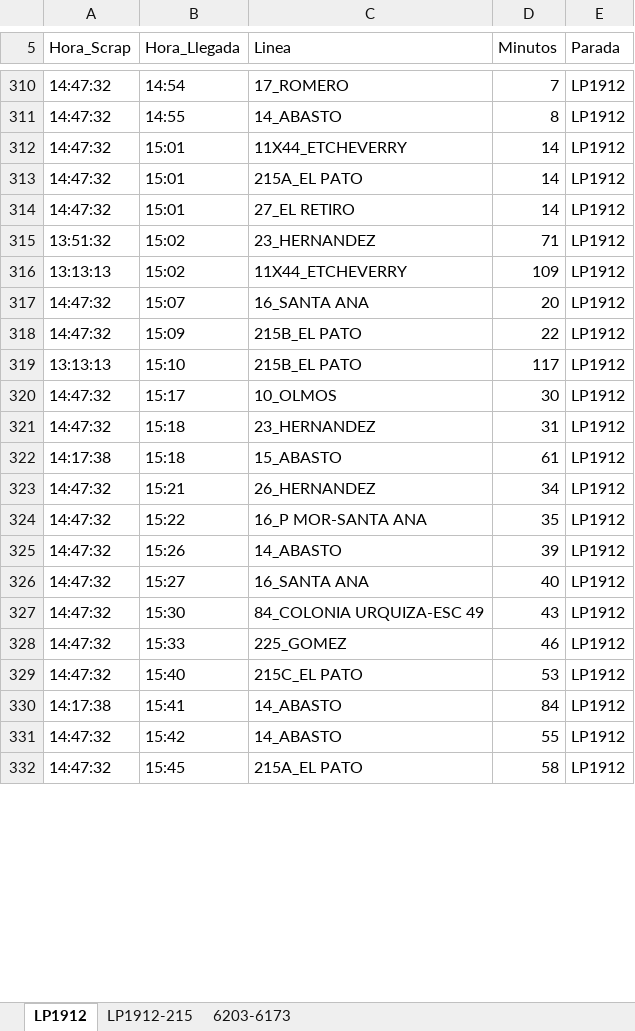
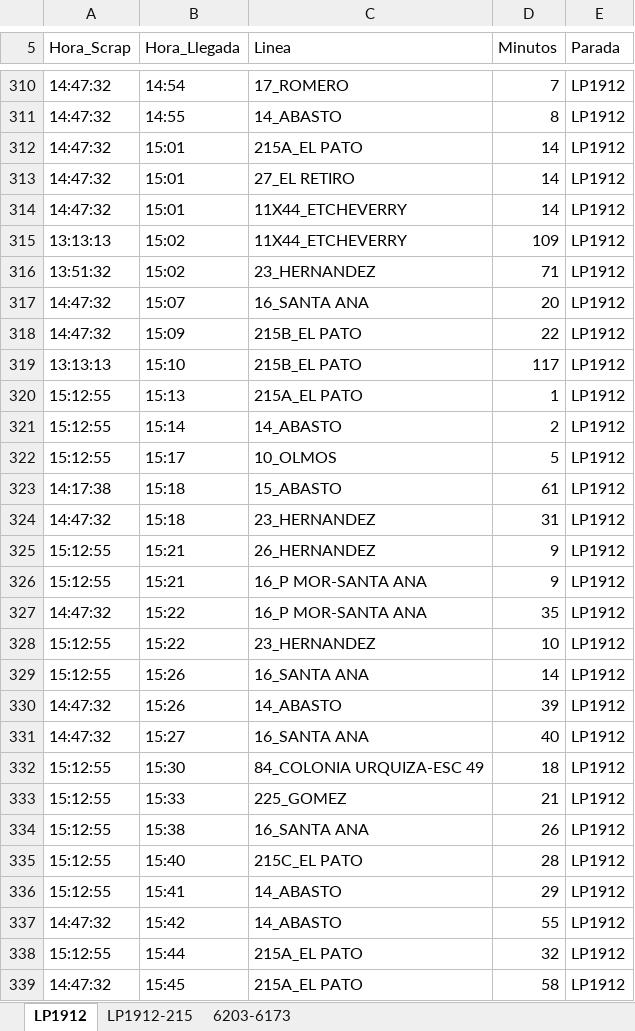
Before and after one commit to palomac00/recolector-cuadradoapp, an Excel workbook: data/horarios-141-2026-08-21.xlsx, sheet LP1912, drawn as a sheet; only a part is shown, gaps mark what is left out; values as stored, in another font and other column widths than the file's, no borders; addresses are those after the commit; the diff covers the shown part only; the diff names each change by its address in the sheet, - before the commit and + after, or states it on an @@ line.

```diff
--- a/data/horarios-141-2026-08-21.xlsx (sheet LP1912)
+++ b/data/horarios-141-2026-08-21.xlsx (sheet LP1912)
@@ row 312 moved to row 314: 14:47:32 @@
@@ row 316 moved to row 315: 13:13:13 @@
+row 320: 15:12:55 | 15:13 | 215A_EL PATO | 1 | LP1912
+row 321: 15:12:55 | 15:14 | 14_ABASTO | 2 | LP1912
-A322 (Hora_Scrap): 14:47:32
+A322 (Hora_Scrap): 15:12:55
-D322 (Minutos): 30
+D322 (Minutos): 5
@@ row 322 moved to row 323: 14:17:38 @@
-A325 (Hora_Scrap): 14:47:32
+A325 (Hora_Scrap): 15:12:55
-D325 (Minutos): 34
+D325 (Minutos): 9
+row 326: 15:12:55 | 15:21 | 16_P MOR-SANTA ANA | 9 | LP1912
+row 328: 15:12:55 | 15:22 | 23_HERNANDEZ | 10 | LP1912
+row 329: 15:12:55 | 15:26 | 16_SANTA ANA | 14 | LP1912
-A332:A333 (Hora_Scrap): 14:47:32
+A332:A333 (Hora_Scrap): 15:12:55
-D332 (Minutos): 43
+D332 (Minutos): 18
-D333 (Minutos): 46
+D333 (Minutos): 21
+row 334: 15:12:55 | 15:38 | 16_SANTA ANA | 26 | LP1912
-A335 (Hora_Scrap): 14:47:32
+A335 (Hora_Scrap): 15:12:55
-D335 (Minutos): 53
+D335 (Minutos): 28
-A336 (Hora_Scrap): 14:17:38
+A336 (Hora_Scrap): 15:12:55
-D336 (Minutos): 84
+D336 (Minutos): 29
+row 338: 15:12:55 | 15:44 | 215A_EL PATO | 32 | LP1912
```
Also changed, not shown: 14 added rows, 1 removed row, 35 moved rows and 24 edited cells elsewhere in this sheet, sheet LP1912-215, sheet 6203-6173.
